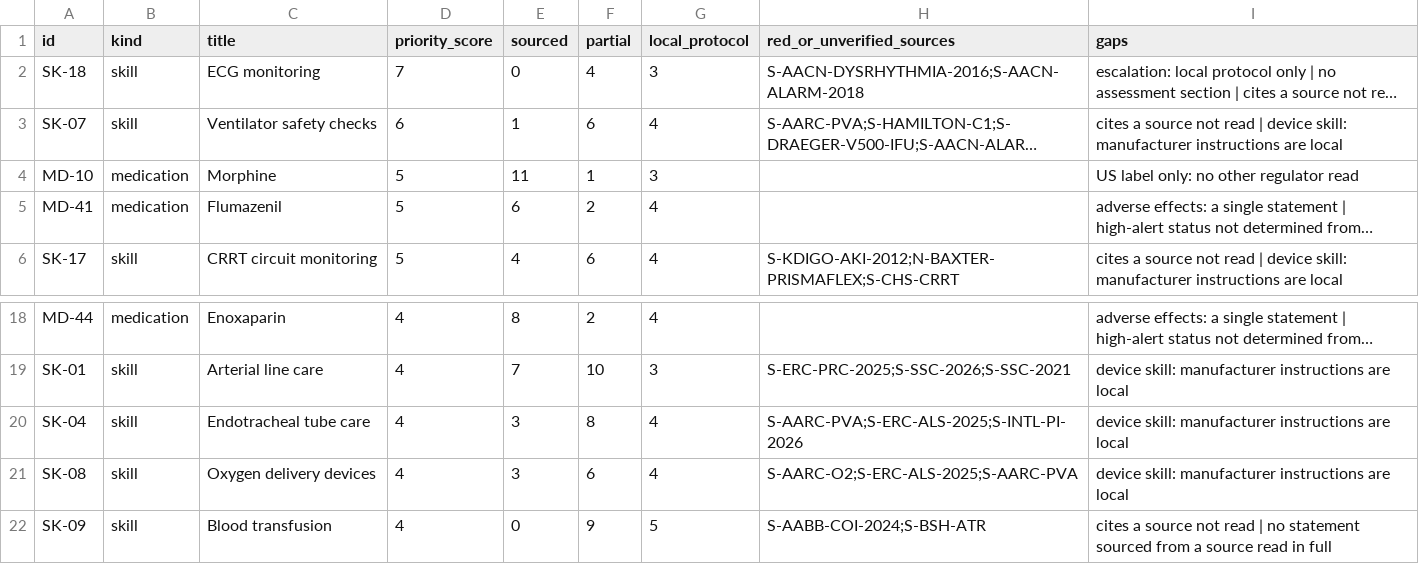
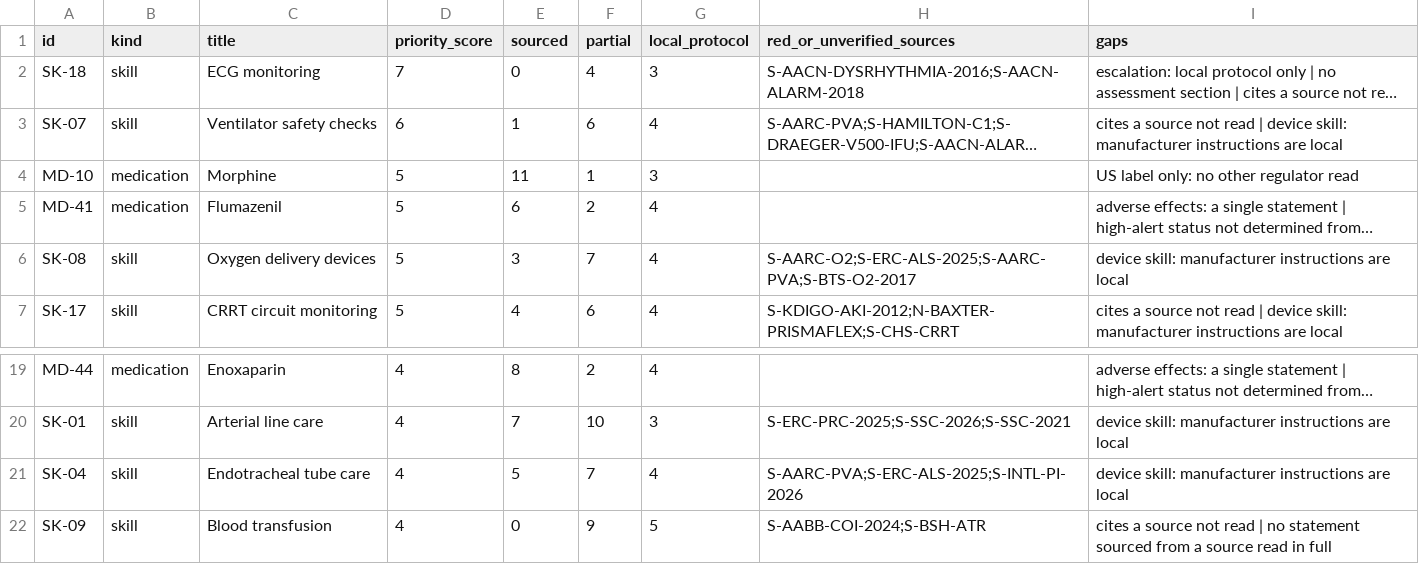
Before and after one commit to Awzy9/icu-nursing, a CSV file: docs/phase14/evidence_gaps.csv, drawn as a sheet; only a part is shown, gaps mark what is left out; long unchanged cells end in …; removed rows and columns are numbered as before the commit, all else as after; the diff names each change by its address in the sheet, - before the commit and + after, or states it on an @@ line.

```diff
--- a/docs/phase14/evidence_gaps.csv
+++ b/docs/phase14/evidence_gaps.csv
+row 6: SK-08 | skill | Oxygen delivery devices | 5 | 3 | 7 | 4 | S-AARC-O2;S-ERC-ALS-2025;S-AARC-PVA;S-BTS-O2-2017 | device skill: manufacturer instructions are local
-E21 (sourced): 3
+E21 (sourced): 5
-F21 (partial): 8
+F21 (partial): 7
-row 21: SK-08 | skill | Oxygen delivery devices | 4 | 3 | 6 | 4 | S-AARC-O2;S-ERC-ALS-2025;S-AARC-PVA | device skill: manufacturer instructions are local
```
Also changed, not shown: sources/source_register.csv, 5 other files.
